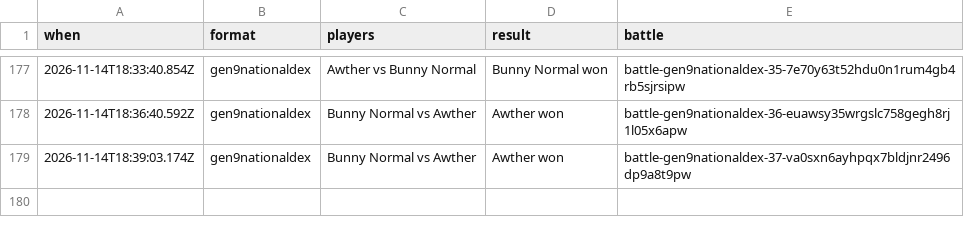
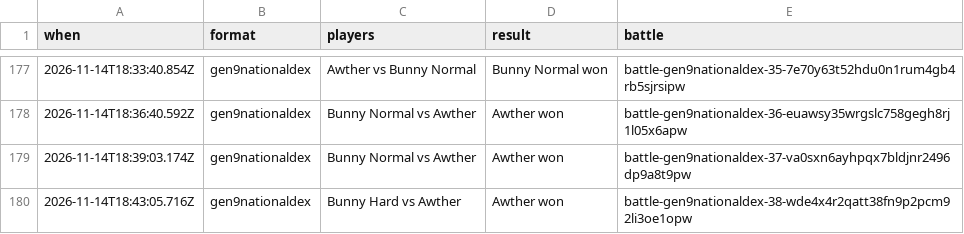
Before and after one commit to Proudkiller0015/velvet-bunny-showdown, a TSV file: data/battle-log/2026-11.tsv, drawn as a sheet; only a part is shown, gaps mark what is left out.

Commit message:
Battle log: 1 battle [skip render]

```diff
--- a/data/battle-log/2026-11.tsv
+++ b/data/battle-log/2026-11.tsv
@@ -179 +179,2 @@ when	format	players	result	battle
 2026-11-14T18:39:03.174Z	gen9nationaldex	Bunny Normal vs Awther	Awther won	battle-gen9nationaldex-37-va0sxn6ayhpqx7bldjnr2496dp9a8t9pw
+2026-11-14T18:43:05.716Z	gen9nationaldex	Bunny Hard vs Awther	Awther won	battle-gen9nationaldex-38-wde4x4r2qatt38fn9p2pcm92li3oe1opw
```
